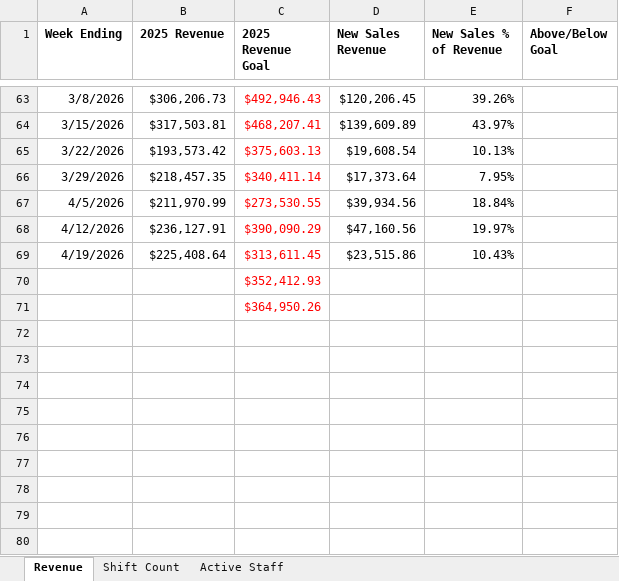
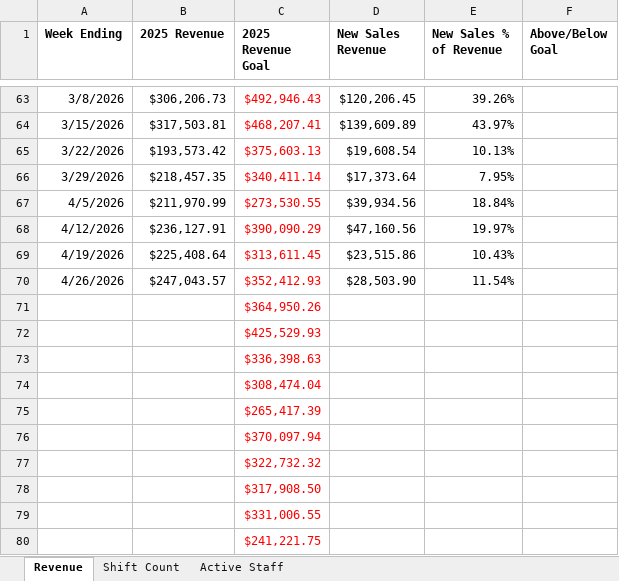
Before and after one commit to JBiddlecome/GoLive_Staffing, an Excel workbook: Sales and Staffing Charts.xlsx, sheet Revenue, drawn as a sheet; only a part is shown, gaps mark what is left out; values as stored, in another font and other column widths than the file's, no borders; removed rows and columns are numbered as before the commit, all else as after; the diff names each change by its address in the sheet, - before the commit and + after, or states it on an @@ line.

Commit message:
Update Data

```diff
--- a/Sales and Staffing Charts.xlsx (sheet Revenue)
+++ b/Sales and Staffing Charts.xlsx (sheet Revenue)
-row 70:  |  | $352,412.93
+row 70: 4/26/2026 | $247,043.57 | $352,412.93 | $28,503.90 | 11.54%
+row 72:  |  | $425,529.93
+row 73:  |  | $336,398.63
+row 74:  |  | $308,474.04
+row 75:  |  | $265,417.39
+row 76:  |  | $370,097.94
+row 77:  |  | $322,732.32
+row 78:  |  | $317,908.50
+row 79:  |  | $331,006.55
+row 80:  |  | $241,221.75
```
Also changed, not shown: sheet Active Staff, sheet Shift Count.
